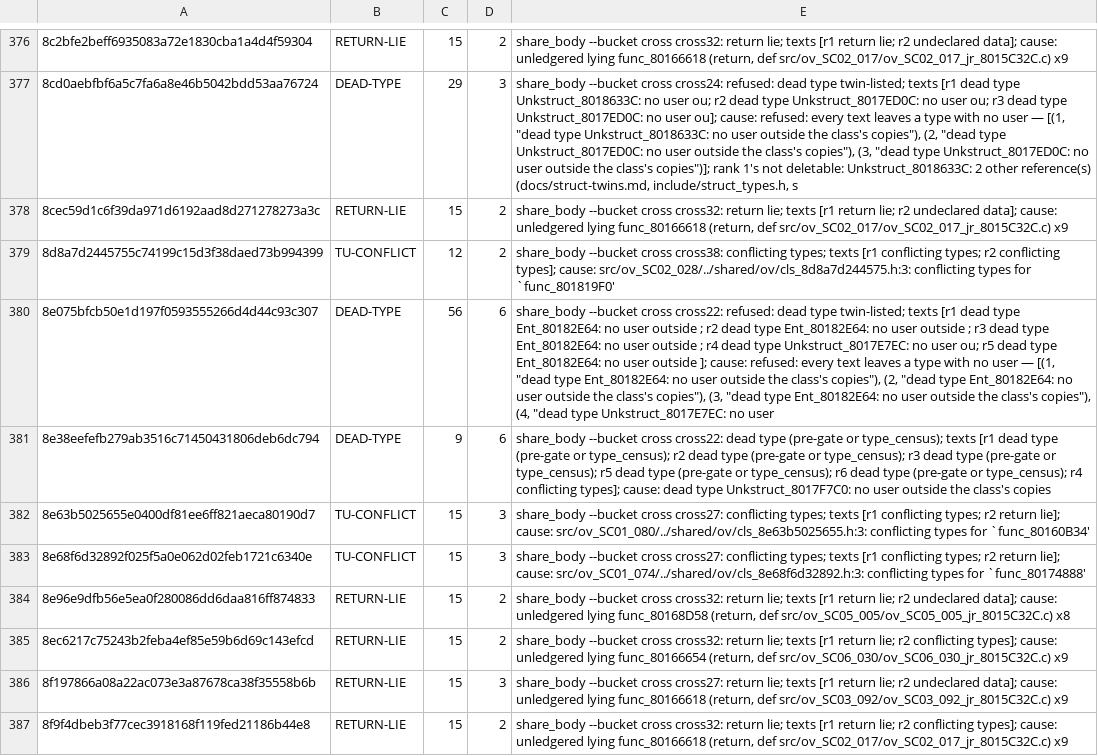
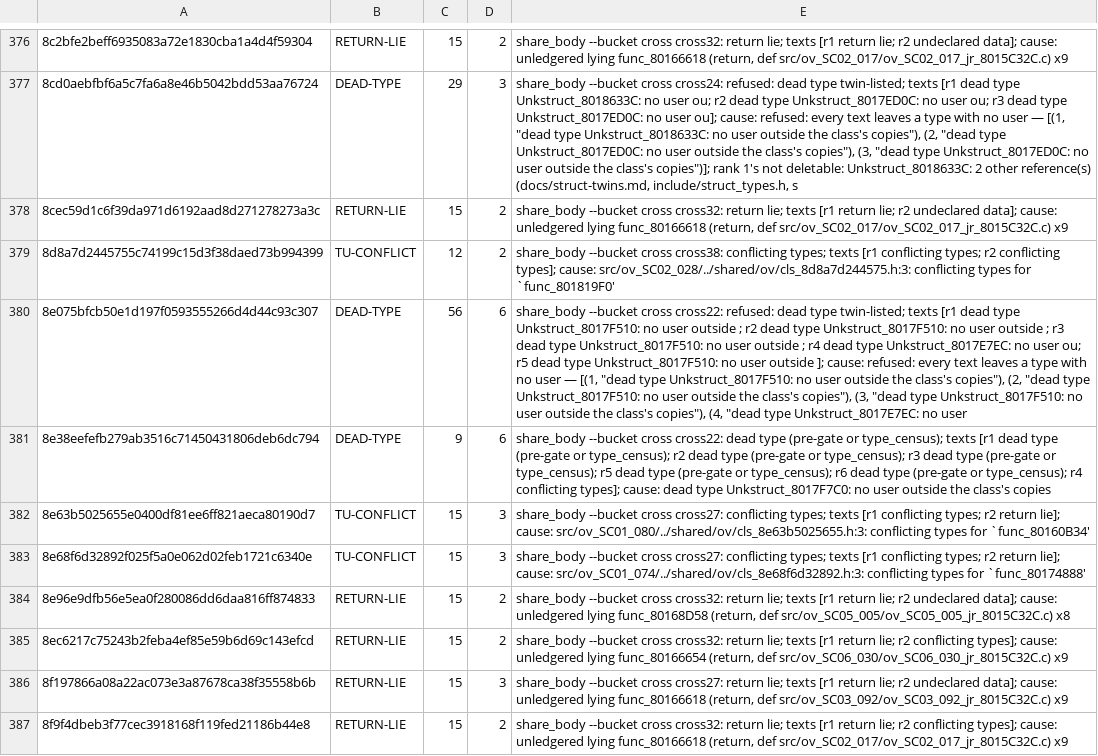
Before and after one commit to Druthulu/BFM-decomp, a TSV file: config/dedup_exceptions.tsv, drawn as a sheet; only a part is shown, gaps mark what is left out; the diff names each change by its address in the sheet, - before the commit and + after, or states it on an @@ line.

Commit message:
T7.c2: fold link C16 (2) -> Unkstruct_8017F510

```diff
--- a/config/dedup_exceptions.tsv
+++ b/config/dedup_exceptions.tsv
-E380: …dead type Ent_80182E64: no user outside ; r2 dead type Ent_80182E64: no user outside ; r3 dead type Ent_80182E64: no user outside ; r4 dead type Unkstruct_8017E7EC: no user ou; r5 dead type Ent_80182E64: no user outside ]; cause: refused: every text leaves a type with no user — [(1, "dead type Ent_80182E64: no user outside the class's copies"), (2, "dead type Ent_80182E64: no user outside the class's copies"), (3, "dead type Ent_80182E64: no user…
+E380: …dead type Unkstruct_8017F510: no user outside ; r2 dead type Unkstruct_8017F510: no user outside ; r3 dead type Unkstruct_8017F510: no user outside ; r4 dead type Unkstruct_8017E7EC: no user ou; r5 dead type Unkstruct_8017F510: no user outside ]; cause: refused: every text leaves a type with no user — [(1, "dead type Unkstruct_8017F510: no user outside the class's copies"), (2, "dead type Unkstruct_8017F510: no user outside the class's copies"), (3, "dead type Unkstruct_8017F510: no user…
```
Also changed, not shown: config/struct_dispositions.tsv, 5 other files.
